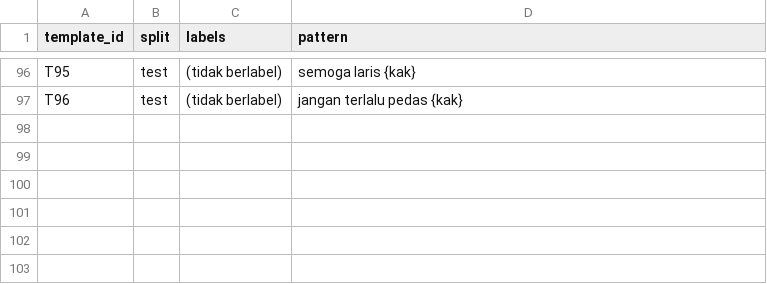
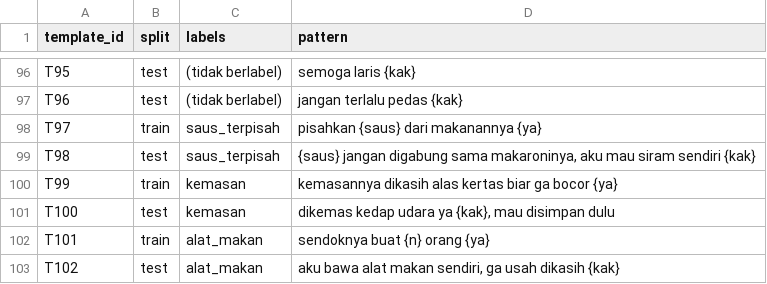
Before and after one commit to A26-CS028/macymoo-ds, a CSV file: moolabel-dataset/templates.csv, drawn as a sheet; only a part is shown, gaps mark what is left out.

Commit message:
feat: dataset MooLabel v2 (template label lemah dan catatan anggota M01)

```diff
--- a/moolabel-dataset/templates.csv
+++ b/moolabel-dataset/templates.csv
@@ -97 +97,7 @@ T95,test,(tidak berlabel),semoga laris {kak}
 T96,test,(tidak berlabel),jangan terlalu pedas {kak}
+T97,train,saus_terpisah,pisahkan {saus} dari makanannya {ya}
+T98,test,saus_terpisah,"{saus} jangan digabung sama makaroninya, aku mau siram sendiri {kak}"
+T99,train,kemasan,kemasannya dikasih alas kertas biar ga bocor {ya}
+T100,test,kemasan,"dikemas kedap udara ya {kak}, mau disimpan dulu"
+T101,train,alat_makan,sendoknya buat {n} orang {ya}
+T102,test,alat_makan,"aku bawa alat makan sendiri, ga usah dikasih {kak}"
```
Also changed, not shown: 8 other files.
